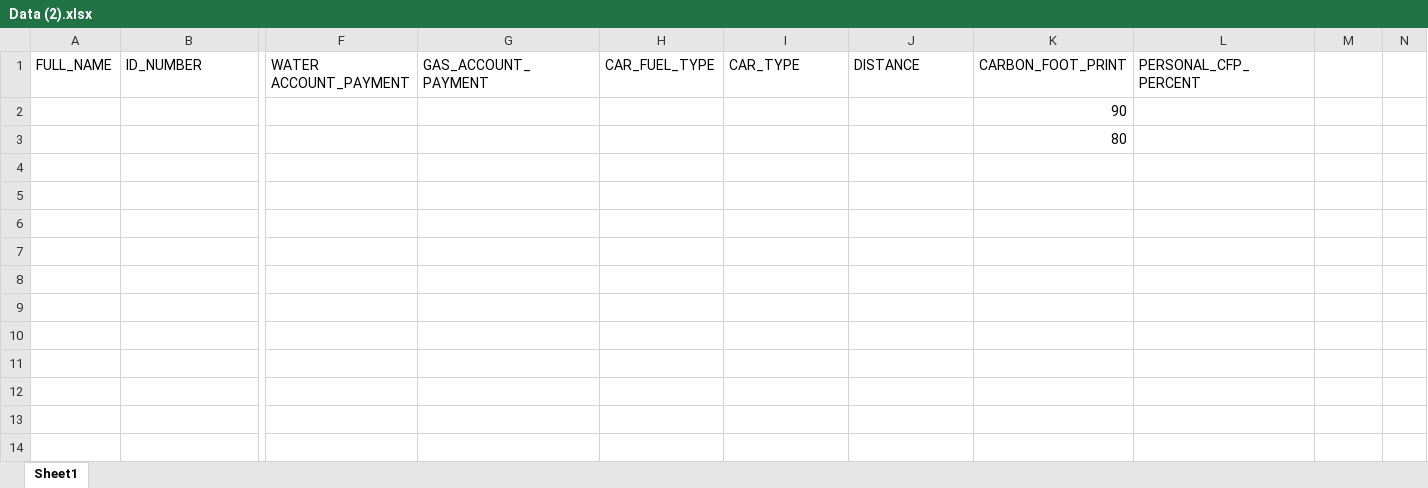
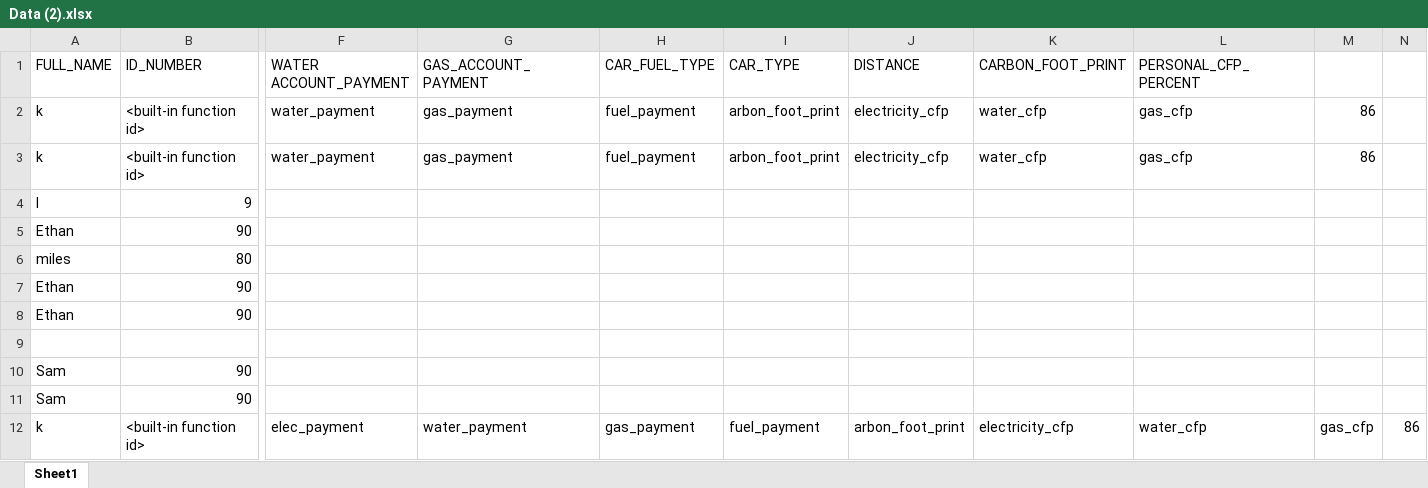
Before and after one commit to AlonaHoz/hackaton, an Excel workbook: Data (2).xlsx, sheet Sheet1, drawn as a sheet; only a part is shown, gaps mark what is left out; values as stored, in another font and other column widths than the file's, no borders; removed rows and columns are numbered as before the commit, all else as after; rows hold the shown columns only; the diff names each change by its address in the sheet, - before the commit and + after, or states it on an @@ line.

Commit message:
Data_frame

```diff
--- a/Data (2).xlsx (sheet Sheet1)
+++ b/Data (2).xlsx (sheet Sheet1)
-row 2:  |  |  |  |  |  |  | 90
+row 2: k | <built-in function id> | water_payment | gas_payment | fuel_payment | arbon_foot_print | electricity_cfp | water_cfp | gas_cfp | 86
+row 3: k | <built-in function id> | water_payment | gas_payment | fuel_payment | arbon_foot_print | electricity_cfp | water_cfp | gas_cfp | 86
+row 4: l | 9
+row 5: Ethan | 90
+row 6: miles | 80
+row 7: Ethan | 90
+row 8: Ethan | 90
-K9 (CARBON_FOOT_PRINT): 80
+K9 (CARBON_FOOT_PRINT): (empty)
+row 10: Sam | 90
+row 11: Sam | 90
+row 12: k | <built-in function id> | elec_payment | water_payment | gas_payment | fuel_payment | arbon_foot_print | electricity_cfp | water_cfp | gas_cfp | 86
```
Also changed, not shown: foot_print_data_base.xlsx, 1 other file.
